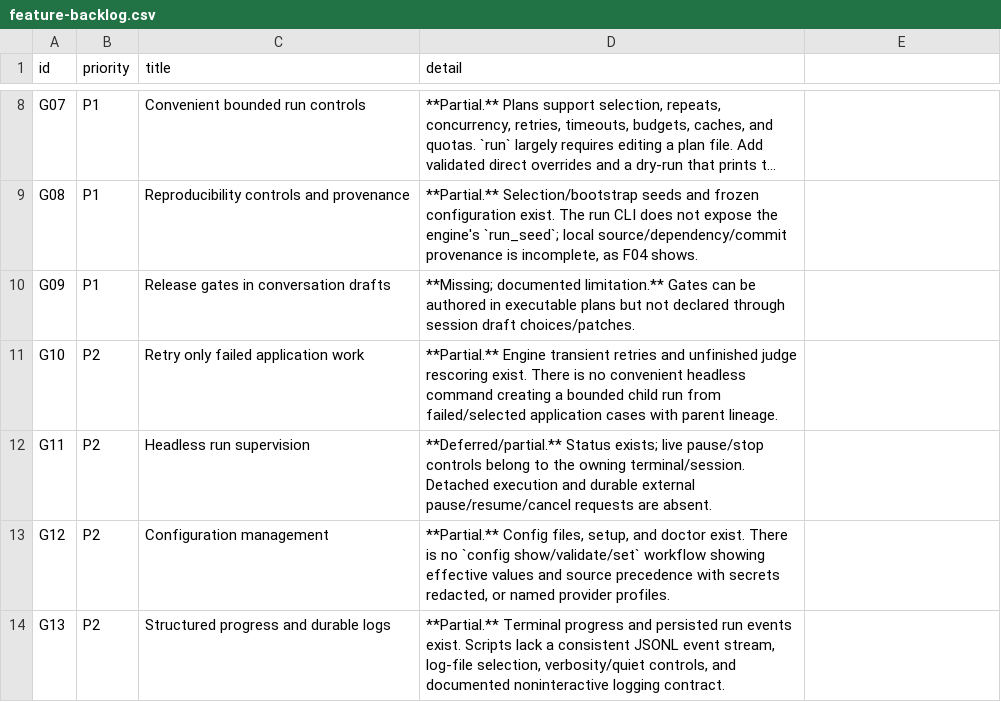
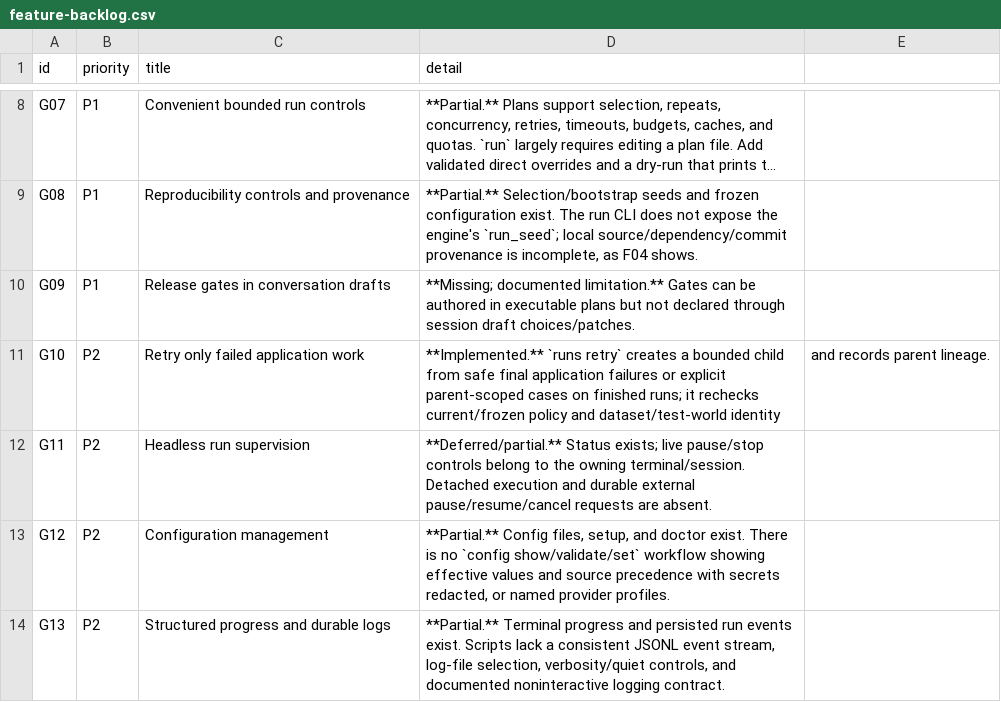
Before and after one commit to HaisamAbbas/BenchCraft, a CSV file: docs/audit/2026-10-08/feature-backlog.csv, drawn as a sheet; only a part is shown, gaps mark what is left out; long unchanged cells end in ….

Commit message:
docs(audit): record G10 retry delivery

```diff
--- a/docs/audit/2026-10-08/feature-backlog.csv
+++ b/docs/audit/2026-10-08/feature-backlog.csv
@@ -10,3 +10,3 @@ G08,P1,Reproducibility controls and provenance,"**Partial.** Selection/bootstrap
 G09,P1,Release gates in conversation drafts,**Missing; documented limitation.** Gates can be authored in executable plans but not declared through session draft choices/patches.
-G10,P2,Retry only failed application work,**Partial.** Engine transient retries and unfinished judge rescoring exist. There is no convenient headless command creating a bounded child run from failed/selected application cases with parent lineage.
+G10,P2,Retry only failed application work,**Implemented.** `runs retry` creates a bounded child from safe final application failures or explicit parent-scoped cases on finished runs; it rechecks current/frozen policy and dataset/test-world identity, and records parent lineage.
 G11,P2,Headless run supervision,**Deferred/partial.** Status exists; live pause/stop controls belong to the owning terminal/session. Detached execution and durable external pause/resume/cancel requests are absent.
```
Also changed, not shown: 5 other files.
